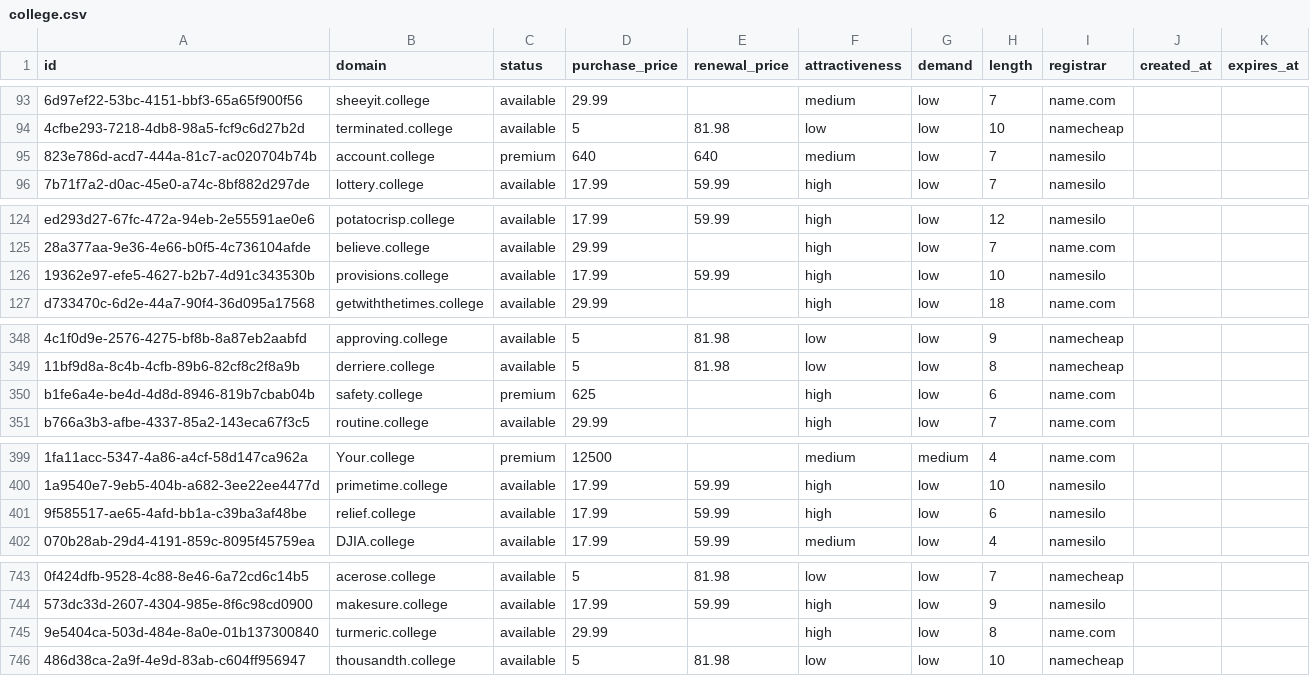
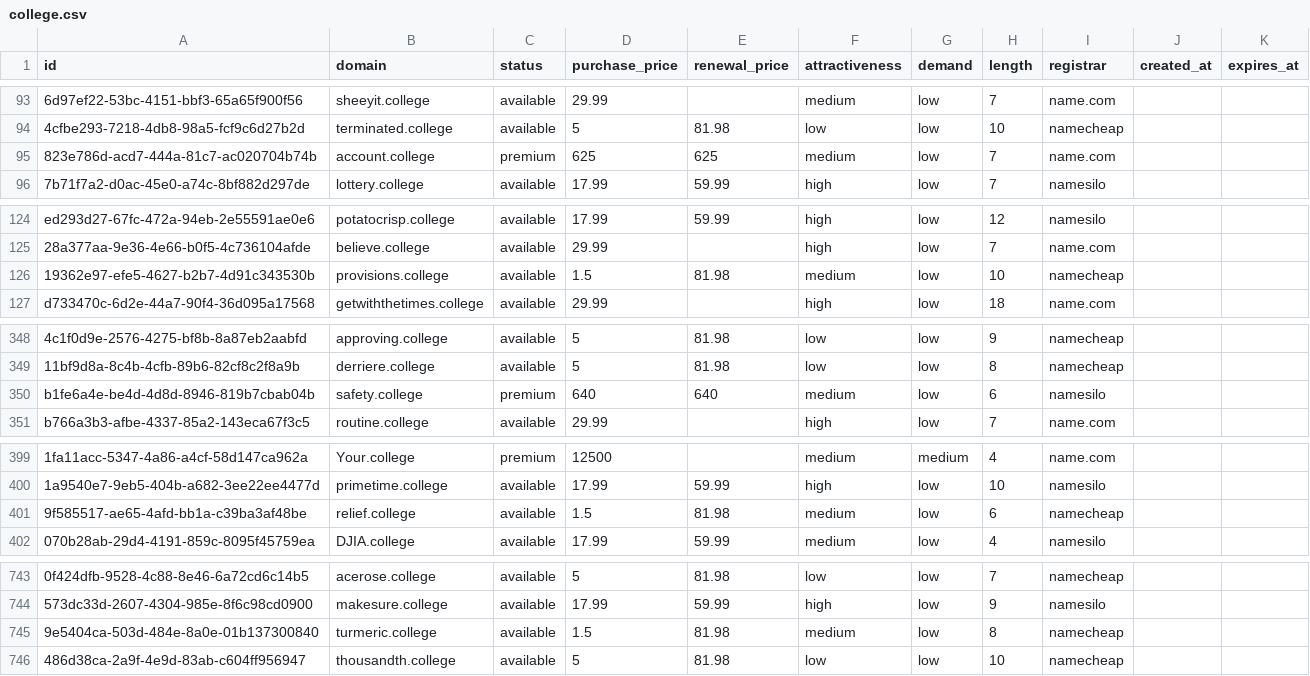
Before and after one commit to UniqueDomains/college-oneword-domains, a CSV file: college.csv, drawn as a sheet; only a part is shown, gaps mark what is left out; the diff covers the shown part only; the diff names each change by its address in the sheet, - before the commit and + after, or states it on an @@ line.

Commit message:
Domains update

```diff
--- a/college.csv
+++ b/college.csv
-D95 (purchase_price): 640
+D95 (purchase_price): 625
-E95 (renewal_price): 640
+E95 (renewal_price): 625
-I95 (registrar): namesilo
+I95 (registrar): name.com
-D126 (purchase_price): 17.99
+D126 (purchase_price): 1.5
-E126 (renewal_price): 59.99
+E126 (renewal_price): 81.98
-F126 (attractiveness): high
+F126 (attractiveness): medium
-I126 (registrar): namesilo
+I126 (registrar): namecheap
-D350 (purchase_price): 625
+D350 (purchase_price): 640
-E350 (renewal_price): (empty)
+E350 (renewal_price): 640
-F350 (attractiveness): high
+F350 (attractiveness): medium
-I350 (registrar): name.com
+I350 (registrar): namesilo
-D401 (purchase_price): 17.99
+D401 (purchase_price): 1.5
-E401 (renewal_price): 59.99
+E401 (renewal_price): 81.98
-F401 (attractiveness): high
+F401 (attractiveness): medium
-I401 (registrar): namesilo
+I401 (registrar): namecheap
-D745 (purchase_price): 29.99
+D745 (purchase_price): 1.5
-E745 (renewal_price): (empty)
+E745 (renewal_price): 81.98
-F745 (attractiveness): high
+F745 (attractiveness): medium
-I745 (registrar): name.com
+I745 (registrar): namecheap
```
Also changed, not shown: 1 edited cell elsewhere in this file, 4 other files.
